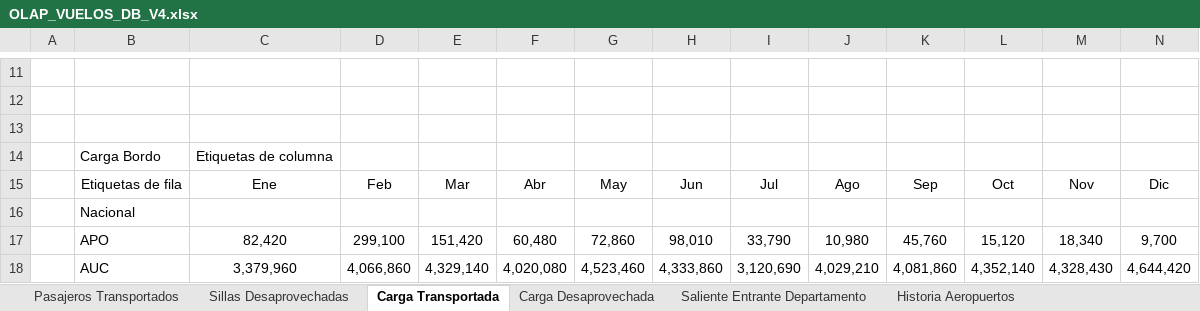
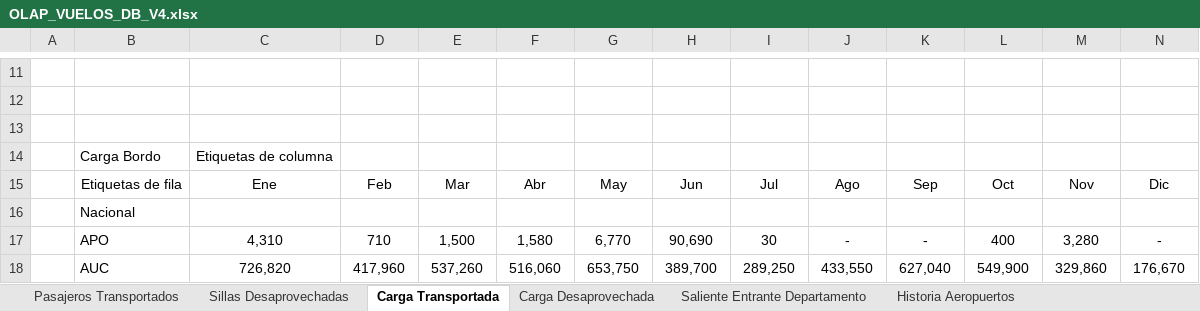
Before and after one commit to mroverssi/Recursos, an Excel workbook: OLAP_VUELOS_DB_V4.xlsx, sheet Carga Transportada, drawn as a sheet; only a part is shown, gaps mark what is left out; values as stored, in another font and other column widths than the file's, no borders; charts and pictures and conditional formats not drawn; the diff covers the shown part only; the diff names each change by its address in the sheet, - before the commit and + after, or states it on an @@ line.

```diff
--- a/OLAP_VUELOS_DB_V4.xlsx (sheet Carga Transportada)
+++ b/OLAP_VUELOS_DB_V4.xlsx (sheet Carga Transportada)
-C17: 82,420
+C17: 4,310
-D17: 299,100
+D17: 710
-E17: 151,420
+E17: 1,500
-F17: 60,480
+F17: 1,580
-G17: 72,860
+G17: 6,770
-H17: 98,010
+H17: 90,690
-I17: 33,790
+I17: 30
-J17: 10,980
+J17: -
-K17: 45,760
+K17: -
-L17: 15,120
+L17: 400
-M17: 18,340
+M17: 3,280
-N17: 9,700
+N17: -
-C18: 3,379,960
+C18: 726,820
-D18: 4,066,860
+D18: 417,960
-E18: 4,329,140
+E18: 537,260
-F18: 4,020,080
+F18: 516,060
-G18: 4,523,460
+G18: 653,750
-H18: 4,333,860
+H18: 389,700
-I18: 3,120,690
+I18: 289,250
-J18: 4,029,210
+J18: 433,550
-K18: 4,081,860
+K18: 627,040
-L18: 4,352,140
+L18: 549,900
-M18: 4,328,430
+M18: 329,860
-N18: 4,644,420
+N18: 176,670
```
Also changed, not shown: 314 edited cells elsewhere in this sheet, sheet Sillas Desaprovechadas, sheet Pasajeros Transportados, sheet Riesgo en Aeropuertos, sheet WTC en Aeropuertos, sheet Saliente Entrante Departamento, sheet Sillas desaprovechadas por Ruta, charts or pictures.
